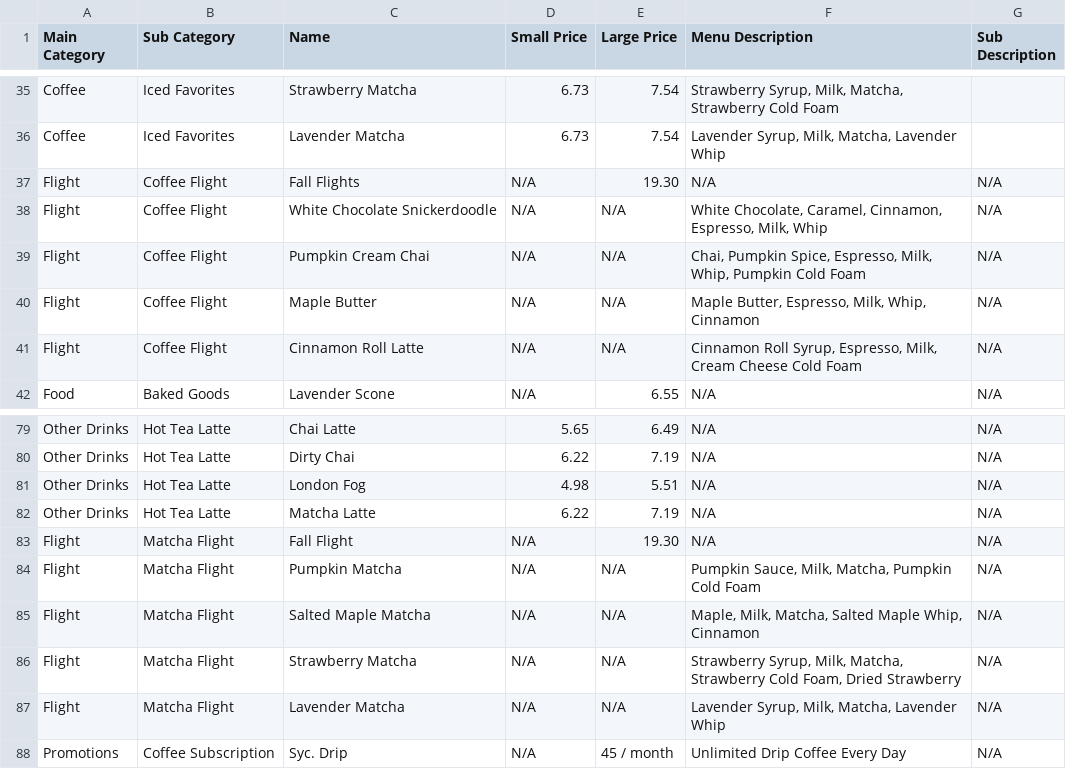
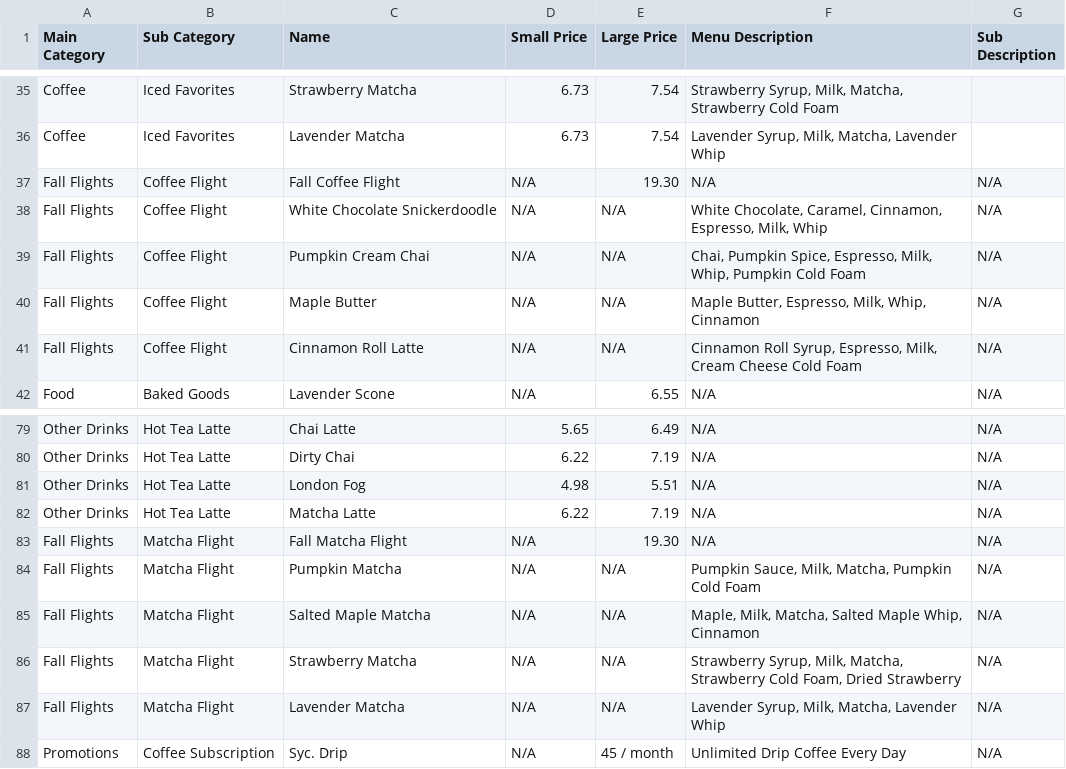
Before and after one commit to Voixly/Sycamore-Coffee, a CSV file: assets/menus/Sycamore Menu - 26-09-01.csv, drawn as a sheet; only a part is shown, gaps mark what is left out.

Commit message:
flight update

```diff
--- a/assets/menus/Sycamore Menu - 26-09-01.csv
+++ b/assets/menus/Sycamore Menu - 26-09-01.csv
@@ -36,7 +36,7 @@ Coffee,Iced Favorites,Strawberry Matcha,6.73,7.54,"Strawberry Syrup, Milk, Match
 Coffee,Iced Favorites,Lavender Matcha,6.73,7.54,"Lavender Syrup, Milk, Matcha, Lavender Whip",
-Flight,Coffee Flight,Fall Flights,N/A,19.30,N/A,N/A
-Flight,Coffee Flight,White Chocolate Snickerdoodle,N/A,N/A,"White Chocolate, Caramel, Cinnamon, Espresso, Milk, Whip",N/A
-Flight,Coffee Flight,Pumpkin Cream Chai,N/A,N/A,"Chai, Pumpkin Spice, Espresso, Milk, Whip, Pumpkin Cold Foam",N/A
-Flight,Coffee Flight,Maple Butter,N/A,N/A,"Maple Butter, Espresso, Milk, Whip, Cinnamon",N/A
-Flight,Coffee Flight,Cinnamon Roll Latte,N/A,N/A,"Cinnamon Roll Syrup, Espresso, Milk, Cream Cheese Cold Foam",N/A
+Fall Flights,Coffee Flight,Fall Coffee Flight,N/A,19.30,N/A,N/A
+Fall Flights,Coffee Flight,White Chocolate Snickerdoodle,N/A,N/A,"White Chocolate, Caramel, Cinnamon, Espresso, Milk, Whip",N/A
+Fall Flights,Coffee Flight,Pumpkin Cream Chai,N/A,N/A,"Chai, Pumpkin Spice, Espresso, Milk, Whip, Pumpkin Cold Foam",N/A
+Fall Flights,Coffee Flight,Maple Butter,N/A,N/A,"Maple Butter, Espresso, Milk, Whip, Cinnamon",N/A
+Fall Flights,Coffee Flight,Cinnamon Roll Latte,N/A,N/A,"Cinnamon Roll Syrup, Espresso, Milk, Cream Cheese Cold Foam",N/A
 Food,Baked Goods,Lavender Scone,N/A,6.55,N/A,N/A
@@ -82,7 +82,7 @@ Other Drinks,Hot Tea Latte,London Fog,4.98,5.51,N/A,N/A
 Other Drinks,Hot Tea Latte,Matcha Latte,6.22,7.19,N/A,N/A
-Flight,Matcha Flight,Fall Flight,N/A,19.30,N/A,N/A
-Flight,Matcha Flight,Pumpkin Matcha,N/A,N/A,"Pumpkin Sauce, Milk, Matcha, Pumpkin Cold Foam",N/A
-Flight,Matcha Flight,Salted Maple Matcha,N/A,N/A,"Maple, Milk, Matcha, Salted Maple Whip, Cinnamon",N/A
-Flight,Matcha Flight,Strawberry Matcha,N/A,N/A,"Strawberry Syrup, Milk, Matcha, Strawberry Cold Foam, Dried Strawberry",N/A
-Flight,Matcha Flight,Lavender Matcha,N/A,N/A,"Lavender Syrup, Milk, Matcha, Lavender Whip",N/A
+Fall Flights,Matcha Flight,Fall Matcha Flight,N/A,19.30,N/A,N/A
+Fall Flights,Matcha Flight,Pumpkin Matcha,N/A,N/A,"Pumpkin Sauce, Milk, Matcha, Pumpkin Cold Foam",N/A
+Fall Flights,Matcha Flight,Salted Maple Matcha,N/A,N/A,"Maple, Milk, Matcha, Salted Maple Whip, Cinnamon",N/A
+Fall Flights,Matcha Flight,Strawberry Matcha,N/A,N/A,"Strawberry Syrup, Milk, Matcha, Strawberry Cold Foam, Dried Strawberry",N/A
+Fall Flights,Matcha Flight,Lavender Matcha,N/A,N/A,"Lavender Syrup, Milk, Matcha, Lavender Whip",N/A
 Promotions,Coffee Subscription,Syc. Drip,N/A,45 / month,Unlimited Drip Coffee Every Day,N/A
```
Also changed, not shown: 1 other file.
